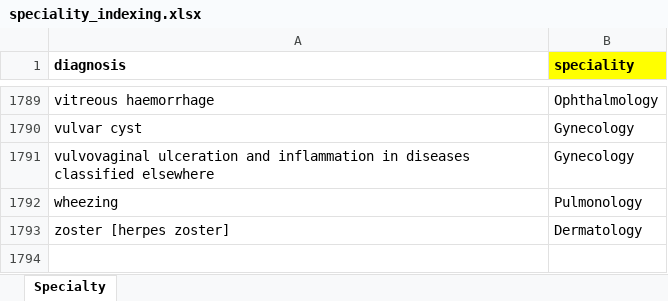
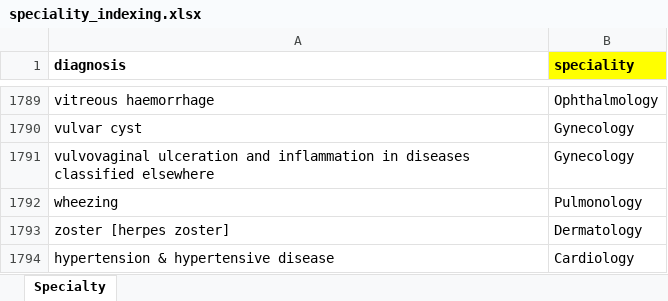
Before and after one commit to Tiriosh1007/RawClaimMCR, an Excel workbook: speciality_indexing.xlsx, sheet Specialty, drawn as a sheet; only a part is shown, gaps mark what is left out; values as stored, in another font and other column widths than the file's, no borders; the diff names each change by its address in the sheet, - before the commit and + after, or states it on an @@ line.

Commit message:
update

```diff
--- a/speciality_indexing.xlsx (sheet Specialty)
+++ b/speciality_indexing.xlsx (sheet Specialty)
+row 1794: hypertension & hypertensive disease | Cardiology
```
